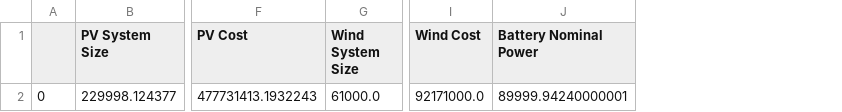
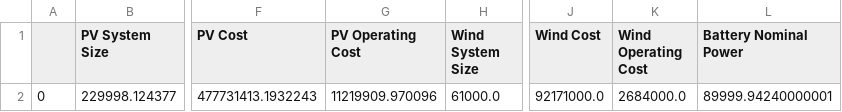
Before and after one commit to ecooper-cu/ecen5407_project2, a CSV file: data/test_cases/updated_econ_metrics/updated_econ_metrics_system_info.csv, drawn as a sheet; only a part is shown, gaps mark what is left out; the diff names each change by its address in the sheet, - before the commit and + after, or states it on an @@ line.

Commit message:
Run pysam_hybrid with updated battery dispatch model

```diff
--- a/data/test_cases/updated_econ_metrics/updated_econ_metrics_system_info.csv
+++ b/data/test_cases/updated_econ_metrics/updated_econ_metrics_system_info.csv
+column G (PV Operating Cost), row 2: 11219909.970096
+column K (Wind Operating Cost), row 2: 2684000.0
```
Also changed, not shown: 1 other file.
